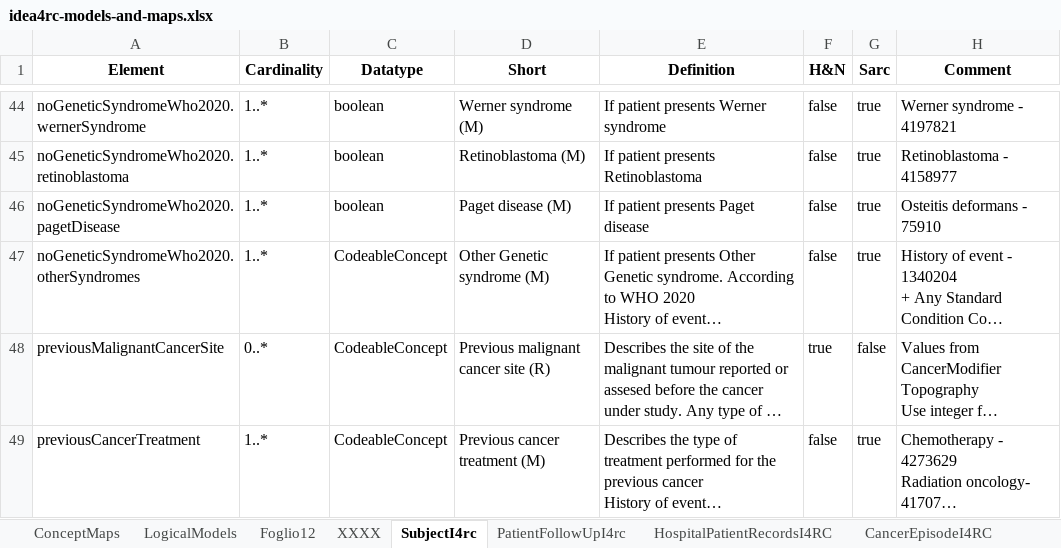
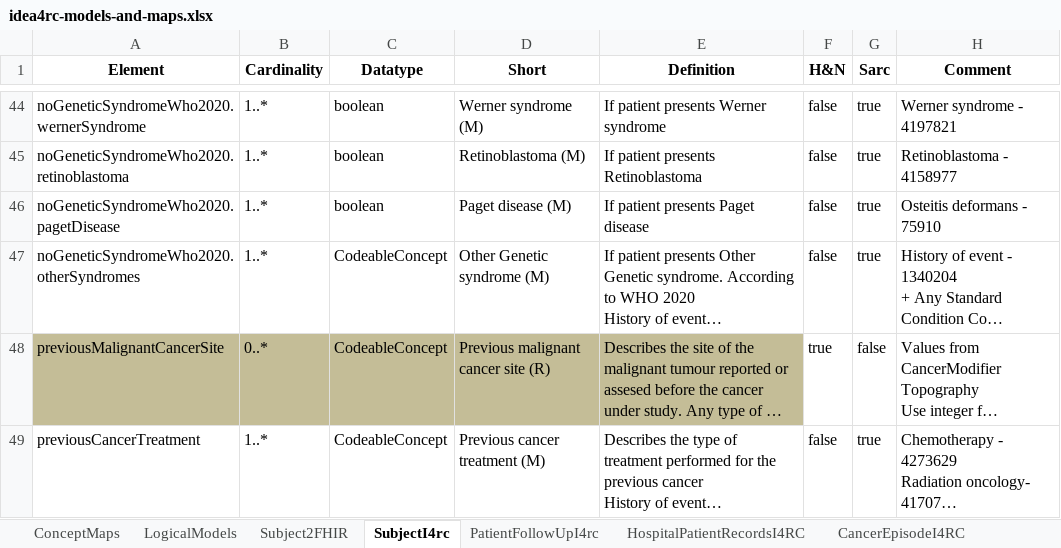
Before and after one commit to hl7-eu/idea4rc, an Excel workbook: src-models/idea4rc-models-and-maps.xlsx, sheet SubjectI4rc, drawn as a sheet; only a part is shown, gaps mark what is left out; long unchanged cells end in …; values as stored, in another font and other column widths than the file's, no borders; the diff names each change by its address in the sheet, - before the commit and + after, or states it on an @@ line.

Commit message:
added subject model map

```diff
--- a/src-models/idea4rc-models-and-maps.xlsx (sheet SubjectI4rc)
+++ b/src-models/idea4rc-models-and-maps.xlsx (sheet SubjectI4rc)
-sheet tab: XXXX
+sheet tab: Subject2FHIR
-sheet tab: Foglio12
-A48:E48 fill: none
+A48:E48 fill: #C4BD97
```
Also changed, not shown: sheet Subject2FHIR, 8 other files.
